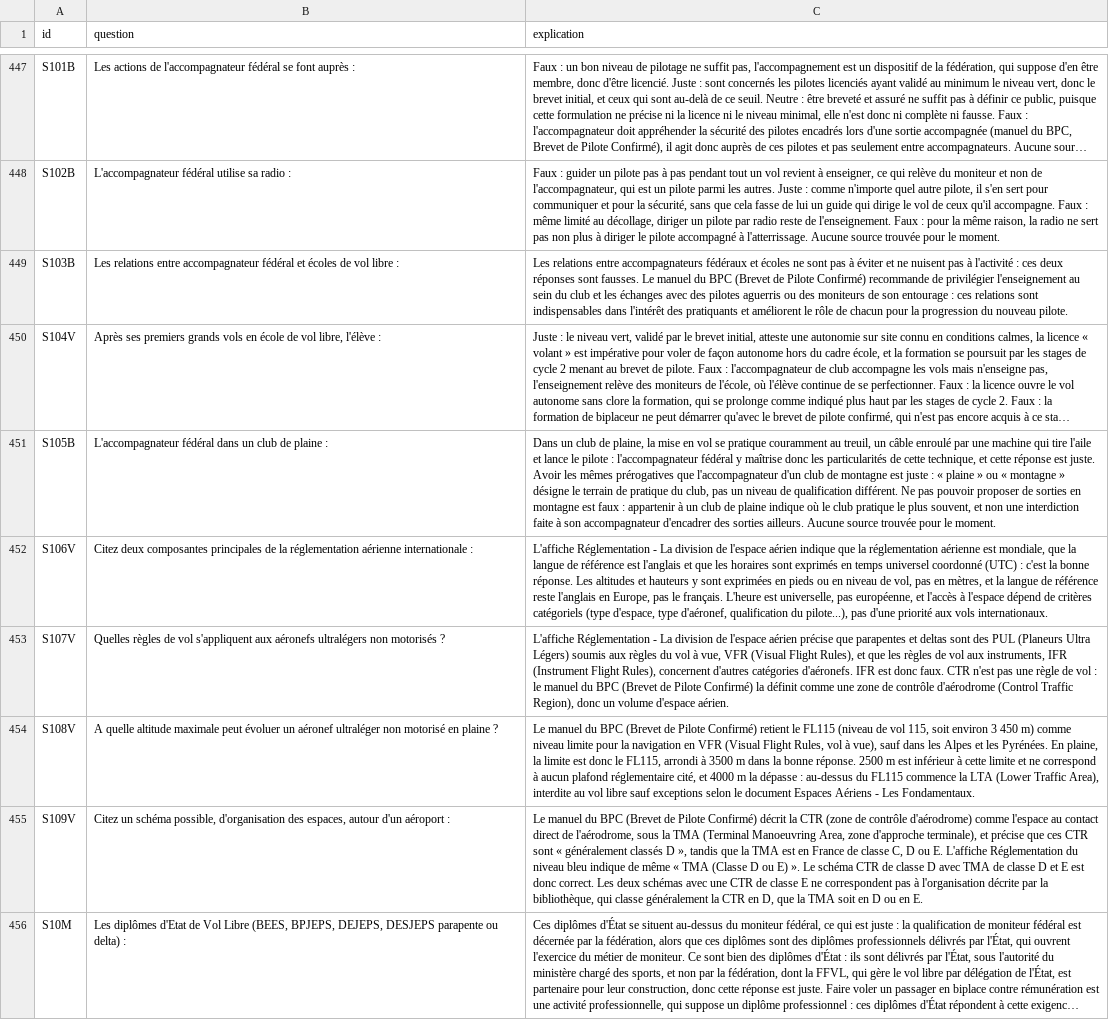
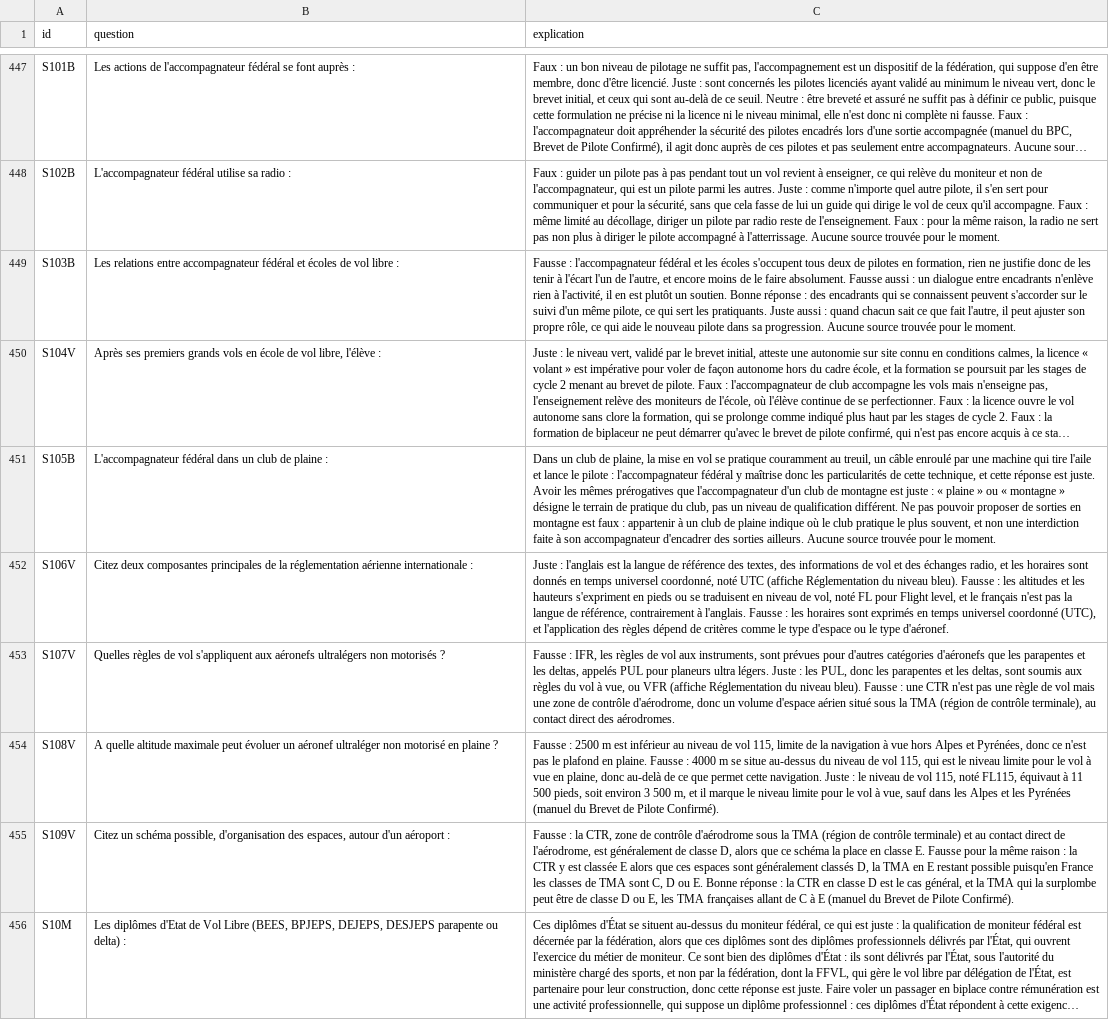
Before and after one commit to urbamax/AssistantParapente, a CSV file: js/data/qcm_ffvl_explanations.csv, drawn as a sheet; only a part is shown, gaps mark what is left out; long unchanged cells end in …; the diff covers the shown part only; the diff names each change by its address in the sheet, - before the commit and + after, or states it on an @@ line.

```diff
--- a/js/data/qcm_ffvl_explanations.csv
+++ b/js/data/qcm_ffvl_explanations.csv
-C449 (explication): Les relations entre accompagnateurs fédéraux et écoles ne sont pas à éviter et ne nuisent pas à l'activité : ces deux réponses sont fausses. Le manuel du BPC (Brevet de Pilote Confirmé) recommande de privilégier l'enseignement au sein du club et les échanges avec des pilotes aguerris ou des moniteurs de son entourage : ces relations sont indispensables dans l'intérêt des pratiquants et améliorent le rôle de chacun pour la progression du nouveau pilote.
+C449 (explication): Fausse : l'accompagnateur fédéral et les écoles s'occupent tous deux de pilotes en formation, rien ne justifie donc de les tenir à l'écart l'un de l'autre, et encore moins de le faire absolument. Fausse aussi : un dialogue entre encadrants n'enlève rien à l'activité, il en est plutôt un soutien. Bonne réponse : des encadrants qui se connaissent peuvent s'accorder sur le suivi d'un même pilote, ce qui sert les pratiquants. Juste aussi : quand chacun sait ce que fait l'autre, il peut ajuster son propre rôle, ce qui aide le nouveau pilote dans sa progression. Aucune source trouvée pour le moment.
-C452 (explication): L'affiche Réglementation - La division de l'espace aérien indique que la réglementation aérienne est mondiale, que la langue de référence est l'anglais et que les horaires sont exprimés en temps universel coordonné (UTC) : c'est la bonne réponse. Les altitudes et hauteurs y sont exprimées en pieds ou en niveau de vol, pas en mètres, et la langue de référence reste l'anglais en Europe, pas le français. L'heure est universelle, pas européenne, et l'accès à l'espace dépend de critères catégoriels (type d'espace, type d'aéronef, qualification du pilote...), pas d'une priorité aux vols internationaux.
+C452 (explication): Juste : l'anglais est la langue de référence des textes, des informations de vol et des échanges radio, et les horaires sont donnés en temps universel coordonné, noté UTC (affiche Réglementation du niveau bleu). Fausse : les altitudes et les hauteurs s'expriment en pieds ou se traduisent en niveau de vol, noté FL pour Flight level, et le français n'est pas la langue de référence, contrairement à l'anglais. Fausse : les horaires sont exprimés en temps universel coordonné (UTC), et l'application des règles dépend de critères comme le type d'espace ou le type d'aéronef.
-C453 (explication): L'affiche Réglementation - La division de l'espace aérien précise que parapentes et deltas sont des PUL (Planeurs Ultra Légers) soumis aux règles du vol à vue, VFR (Visual Flight Rules), et que les règles de vol aux instruments, IFR (Instrument Flight Rules), concernent d'autres catégories d'aéronefs. IFR est donc faux. CTR n'est pas une règle de vol : le manuel du BPC (Brevet de Pilote Confirmé) la définit comme une zone de contrôle d'aérodrome (Control Traffic Region), donc un volume d'espace aérien.
+C453 (explication): Fausse : IFR, les règles de vol aux instruments, sont prévues pour d'autres catégories d'aéronefs que les parapentes et les deltas, appelés PUL pour planeurs ultra légers. Juste : les PUL, donc les parapentes et les deltas, sont soumis aux règles du vol à vue, ou VFR (affiche Réglementation du niveau bleu). Fausse : une CTR n'est pas une règle de vol mais une zone de contrôle d'aérodrome, donc un volume d'espace aérien situé sous la TMA (région de contrôle terminale), au contact direct des aérodromes.
-C454 (explication): Le manuel du BPC (Brevet de Pilote Confirmé) retient le FL115 (niveau de vol 115, soit environ 3 450 m) comme niveau limite pour la navigation en VFR (Visual Flight Rules, vol à vue), sauf dans les Alpes et les Pyrénées. En plaine, la limite est donc le FL115, arrondi à 3500 m dans la bonne réponse. 2500 m est inférieur à cette limite et ne correspond à aucun plafond réglementaire cité, et 4000 m la dépasse : au-dessus du FL115 commence la LTA (Lower Traffic Area), interdite au vol libre sauf exceptions selon le document Espaces Aériens - Les Fondamentaux.
+C454 (explication): Fausse : 2500 m est inférieur au niveau de vol 115, limite de la navigation à vue hors Alpes et Pyrénées, donc ce n'est pas le plafond en plaine. Fausse : 4000 m se situe au-dessus du niveau de vol 115, qui est le niveau limite pour le vol à vue en plaine, donc au-delà de ce que permet cette navigation. Juste : le niveau de vol 115, noté FL115, équivaut à 11 500 pieds, soit environ 3 500 m, et il marque le niveau limite pour le vol à vue, sauf dans les Alpes et les Pyrénées (manuel du Brevet de Pilote Confirmé).
-C455 (explication): Le manuel du BPC (Brevet de Pilote Confirmé) décrit la CTR (zone de contrôle d'aérodrome) comme l'espace au contact direct de l'aérodrome, sous la TMA (Terminal Manoeuvring Area, zone d'approche terminale), et précise que ces CTR sont « généralement classés D », tandis que la TMA est en France de classe C, D ou E. L'affiche Réglementation du niveau bleu indique de même « TMA (Classe D ou E) ». Le schéma CTR de classe D avec TMA de classe D et E est donc correct. Les deux schémas avec une CTR de classe E ne correspondent pas à l'organisation décrite par la bibliothèque, qui classe généralement la CTR en D, que la TMA soit en D ou en E.
+C455 (explication): Fausse : la CTR, zone de contrôle d'aérodrome sous la TMA (région de contrôle terminale) et au contact direct de l'aérodrome, est généralement de classe D, alors que ce schéma la place en classe E. Fausse pour la même raison : la CTR y est classée E alors que ces espaces sont généralement classés D, la TMA en E restant possible puisqu'en France les classes de TMA sont C, D ou E. Bonne réponse : la CTR en classe D est le cas général, et la TMA qui la surplombe peut être de classe D ou E, les TMA françaises allant de C à E (manuel du Brevet de Pilote Confirmé).
```
Also changed, not shown: 25 edited cells elsewhere in this file, 1 other file.
